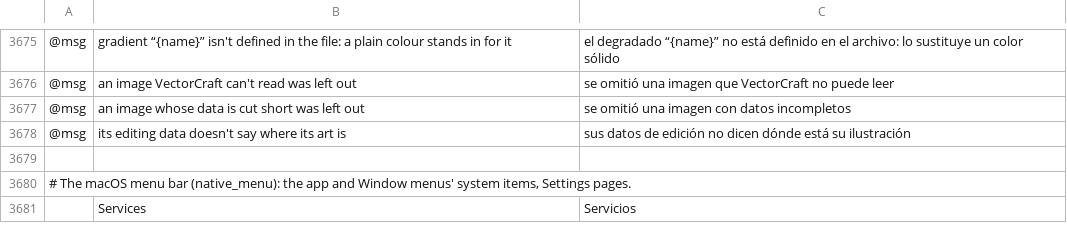
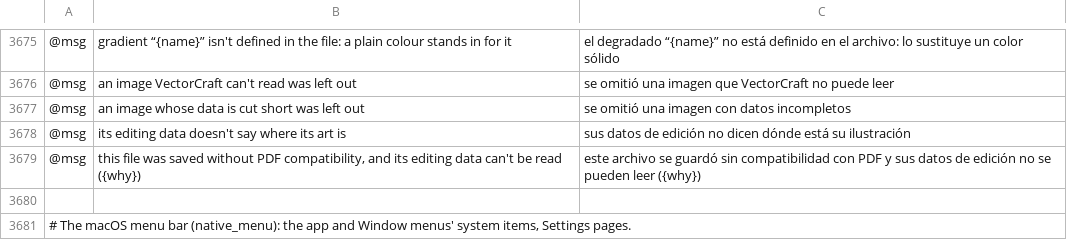
Before and after one commit to treeforjs/vectorcraft, a TSV file: crates/ui-egui/src/i18n/es.tsv, drawn as a sheet; only a part is shown, gaps mark what is left out; the shorter side is filled out with more unchanged rows; the diff names each change by its address in the sheet, - before the commit and + after, or states it on an @@ line.

```diff
--- a/crates/ui-egui/src/i18n/es.tsv
+++ b/crates/ui-egui/src/i18n/es.tsv
+row 3679: @msg | this file was saved without PDF compatibility, and its editing data can't be read ({why}) | este archivo se guardó sin compatibilidad con PDF y sus datos de edición no se pueden leer ({why})
```
Also changed, not shown: crates/ui-egui/src/i18n/fr.tsv, crates/ui-egui/src/i18n/it.tsv, 9 other files.
